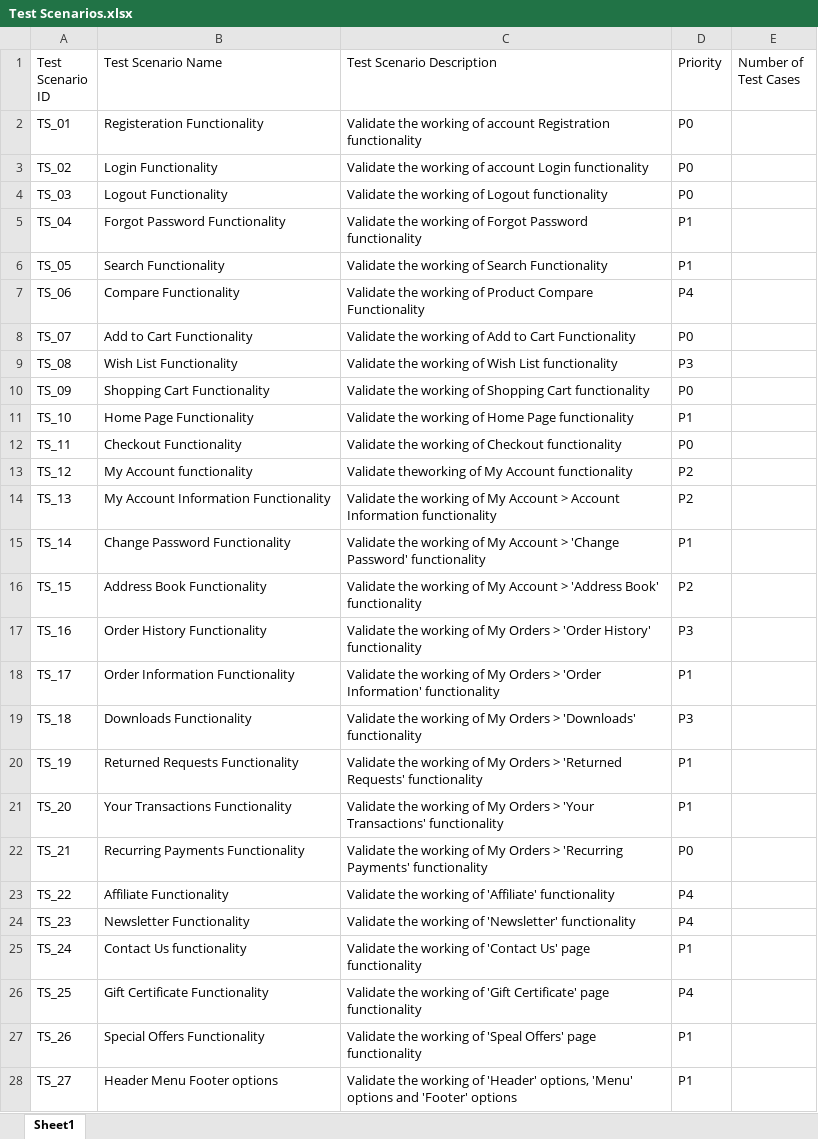
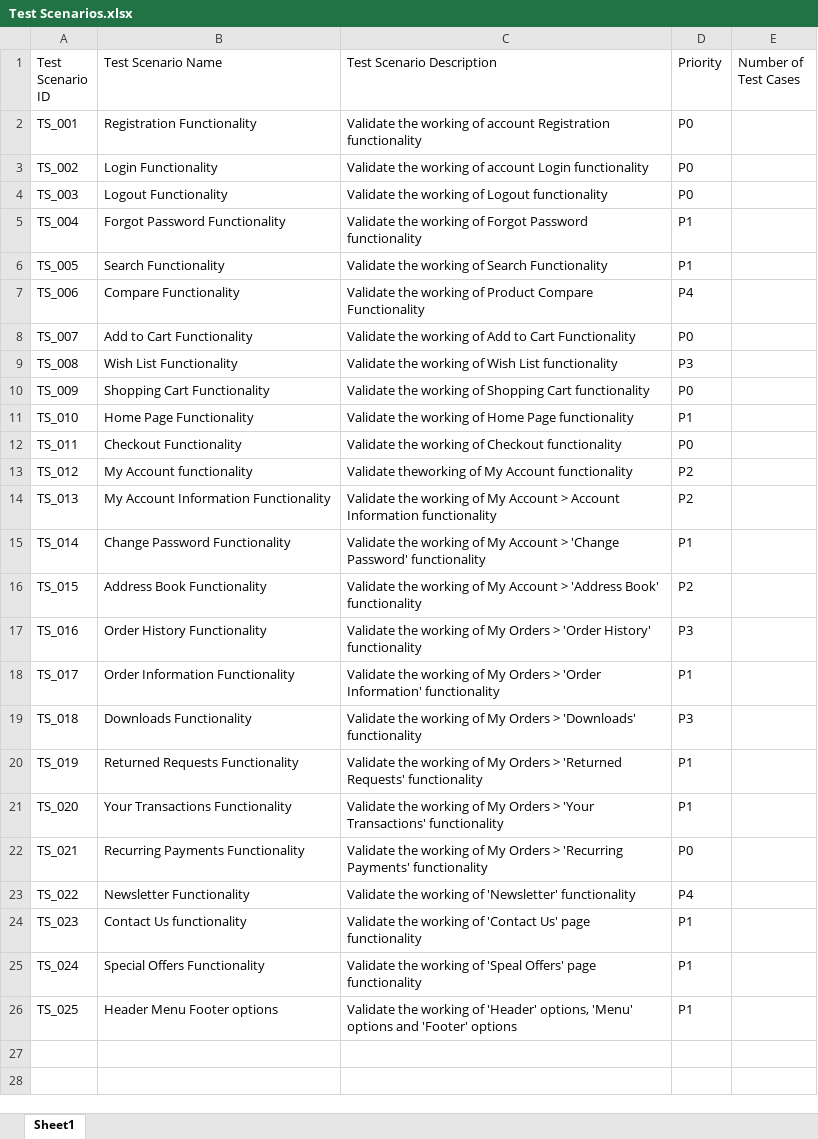
Before and after one commit to mirajgautam1/opencart, an Excel workbook: Test Scenarios.xlsx, sheet Sheet1, drawn as a sheet; only a part is shown; values as stored, in another font and other column widths than the file's, no cell formats; removed rows and columns are numbered as before the commit, all else as after; the diff covers the shown part only; the diff names each change by its address in the sheet, - before the commit and + after, or states it on an @@ line.

```diff
--- a/Test Scenarios.xlsx (sheet Sheet1)
+++ b/Test Scenarios.xlsx (sheet Sheet1)
-A2 (Test Scenario ID): TS_01
+A2 (Test Scenario ID): TS_001
-B2 (Test Scenario Name): Registeration Functionality
+B2 (Test Scenario Name): Registration Functionality
-A3 (Test Scenario ID): TS_02
+A3 (Test Scenario ID): TS_002
-A4 (Test Scenario ID): TS_03
+A4 (Test Scenario ID): TS_003
-A5 (Test Scenario ID): TS_04
+A5 (Test Scenario ID): TS_004
-A6 (Test Scenario ID): TS_05
+A6 (Test Scenario ID): TS_005
-A7 (Test Scenario ID): TS_06
+A7 (Test Scenario ID): TS_006
-A8 (Test Scenario ID): TS_07
+A8 (Test Scenario ID): TS_007
-A9 (Test Scenario ID): TS_08
+A9 (Test Scenario ID): TS_008
-A10 (Test Scenario ID): TS_09
+A10 (Test Scenario ID): TS_009
-A11 (Test Scenario ID): TS_10
+A11 (Test Scenario ID): TS_010
-A12 (Test Scenario ID): TS_11
+A12 (Test Scenario ID): TS_011
-A13 (Test Scenario ID): TS_12
+A13 (Test Scenario ID): TS_012
-A14 (Test Scenario ID): TS_13
+A14 (Test Scenario ID): TS_013
-A15 (Test Scenario ID): TS_14
+A15 (Test Scenario ID): TS_014
-A16 (Test Scenario ID): TS_15
+A16 (Test Scenario ID): TS_015
-A17 (Test Scenario ID): TS_16
+A17 (Test Scenario ID): TS_016
-A18 (Test Scenario ID): TS_17
+A18 (Test Scenario ID): TS_017
-A19 (Test Scenario ID): TS_18
+A19 (Test Scenario ID): TS_018
-A20 (Test Scenario ID): TS_19
+A20 (Test Scenario ID): TS_019
-A21 (Test Scenario ID): TS_20
+A21 (Test Scenario ID): TS_020
-A22 (Test Scenario ID): TS_21
+A22 (Test Scenario ID): TS_021
-row 23: TS_22 | Affiliate Functionality | Validate the working of 'Affiliate' functionality | P4
-A23 (Test Scenario ID): TS_23
+A23 (Test Scenario ID): TS_022
-A24 (Test Scenario ID): TS_24
+A24 (Test Scenario ID): TS_023
-row 26: TS_25 | Gift Certificate Functionality | Validate the working of 'Gift Certificate' page functionality | P4
-A25 (Test Scenario ID): TS_26
+A25 (Test Scenario ID): TS_024
-A26 (Test Scenario ID): TS_27
+A26 (Test Scenario ID): TS_025
```
Also changed, not shown: 1 removed row elsewhere in this sheet, cell formats, 4 other files.
